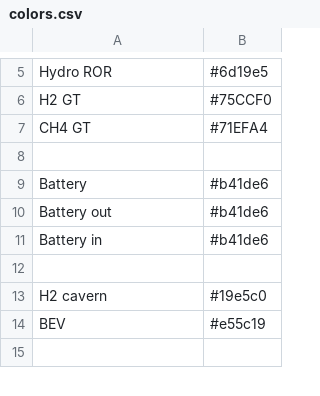
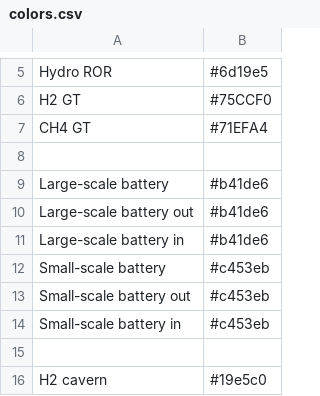
Before and after one commit to rl-institut/apipe, a CSV file: digipipe/esys/esys/config/colors.csv, drawn as a sheet; only a part is shown, gaps mark what is left out; the shorter side is filled out with more unchanged rows.

Commit message:
Fix large-scale battery and add small-scale battery

```diff
--- a/digipipe/esys/esys/config/colors.csv
+++ b/digipipe/esys/esys/config/colors.csv
@@ -8,5 +8,8 @@ CH4 GT,#71EFA4
 
-Battery,#b41de6
-Battery out,#b41de6
-Battery in,#b41de6
+Large-scale battery,#b41de6
+Large-scale battery out,#b41de6
+Large-scale battery in,#b41de6
+Small-scale battery,#c453eb
+Small-scale battery out,#c453eb
+Small-scale battery in,#c453eb
 
```
Also changed, not shown: 7 other files.
